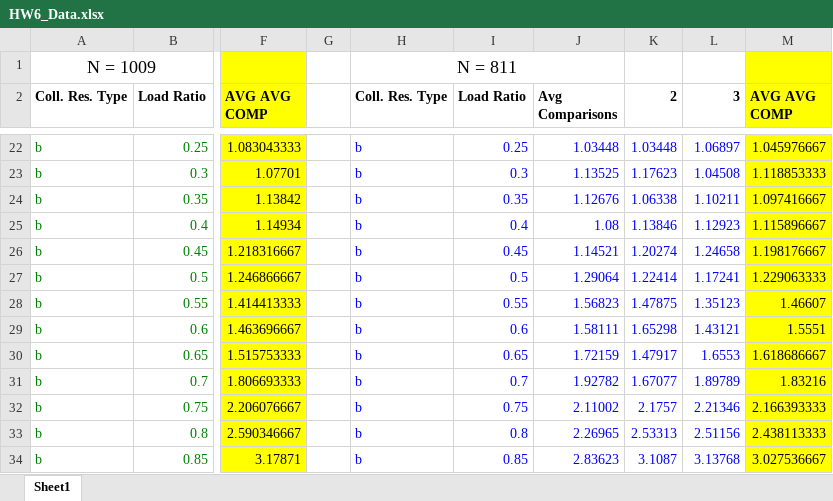
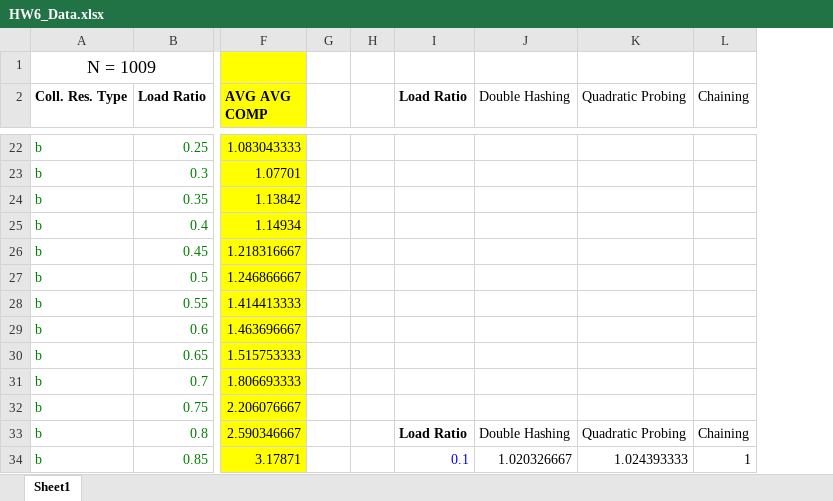
Before and after one commit to snhendo/KDubSESH, an Excel workbook: HW6/HW6_Data.xlsx, sheet Sheet1, drawn as a sheet; only a part is shown, gaps mark what is left out; values as stored, in another font and other column widths than the file's, no borders; charts and pictures not drawn; removed rows and columns are numbered as before the commit, all else as after; the diff covers the shown part only; the diff names each change by its address in the sheet, - before the commit and + after, or states it on an @@ line.

```diff
--- a/HW6/HW6_Data.xlsx (sheet Sheet1)
+++ b/HW6/HW6_Data.xlsx (sheet Sheet1)
-column H (Coll. Res. Type), row 1: N = 811; rows 22-34: all b
+column H, empty
-column J (Avg Comparisons), rows 22-34: 1.03448 | 1.13525 | 1.12676 | 1.08 | 1.14521 | 1.29064 | 1.56823 | 1.58111 | 1.72159 | 1.92782 | 2.11002 | 2.26965 | 2.83623
-column K (2), rows 22-34: 1.03448 | 1.17623 | 1.06338 | 1.13846 | 1.20274 | 1.22414 | 1.47875 | 1.65298 | 1.47917 | 1.67077 | 2.1757 | 2.53313 | 3.1087
+column J (Double Hashing), rows 33-34: Double Hashing | 1.020326667
+column K (Quadratic Probing), rows 33-34: Quadratic Probing | 1.024393333
-column M (AVG AVG COMP), rows 22-34: 1.045976667 | 1.118853333 | 1.097416667 | 1.115896667 | 1.198176667 | 1.229063333 | 1.46607 | 1.5551 | 1.618686667 | 1.83216 | 2.166393333 | 2.438113333 | 3.027536667
-L2: 3
+L2: Chaining
-L2 bold: on
+L2 bold: off
-I22 (Load Ratio): 0.25
+I22 (Load Ratio): (empty)
-L22 (Chaining): 1.06897
+L22 (Chaining): (empty)
-I23 (Load Ratio): 0.3
+I23 (Load Ratio): (empty)
-L23 (Chaining): 1.04508
+L23 (Chaining): (empty)
-I24 (Load Ratio): 0.35
+I24 (Load Ratio): (empty)
-L24 (Chaining): 1.10211
+L24 (Chaining): (empty)
-I25 (Load Ratio): 0.4
+I25 (Load Ratio): (empty)
-L25 (Chaining): 1.12923
+L25 (Chaining): (empty)
-I26 (Load Ratio): 0.45
+I26 (Load Ratio): (empty)
-L26 (Chaining): 1.24658
+L26 (Chaining): (empty)
-I27 (Load Ratio): 0.5
+I27 (Load Ratio): (empty)
-L27 (Chaining): 1.17241
+L27 (Chaining): (empty)
-I28 (Load Ratio): 0.55
+I28 (Load Ratio): (empty)
-L28 (Chaining): 1.35123
+L28 (Chaining): (empty)
-I29 (Load Ratio): 0.6
+I29 (Load Ratio): (empty)
-L29 (Chaining): 1.43121
+L29 (Chaining): (empty)
-I30 (Load Ratio): 0.65
+I30 (Load Ratio): (empty)
-L30 (Chaining): 1.6553
+L30 (Chaining): (empty)
-I31 (Load Ratio): 0.7
+I31 (Load Ratio): (empty)
-L31 (Chaining): 1.89789
+L31 (Chaining): (empty)
-I32 (Load Ratio): 0.75
+I32 (Load Ratio): (empty)
-L32 (Chaining): 2.21346
+L32 (Chaining): (empty)
-I33 (Load Ratio): 0.8
+I33 (Load Ratio): Load Ratio
@@ I33 text colour: #0000FF → black, bold: off → on @@
-L33 (Chaining): 2.51156
+L33 (Chaining): Chaining
-L33:L34 text colour: #0000FF
+L33:L34 text colour: black
-I34 (Load Ratio): 0.85
+I34 (Load Ratio): 0.1
-L34 (Chaining): 3.13768
+L34 (Chaining): 1
```
Also changed, not shown: 53 added rows, 55 edited cells and cell formats elsewhere in this sheet, charts or pictures.
